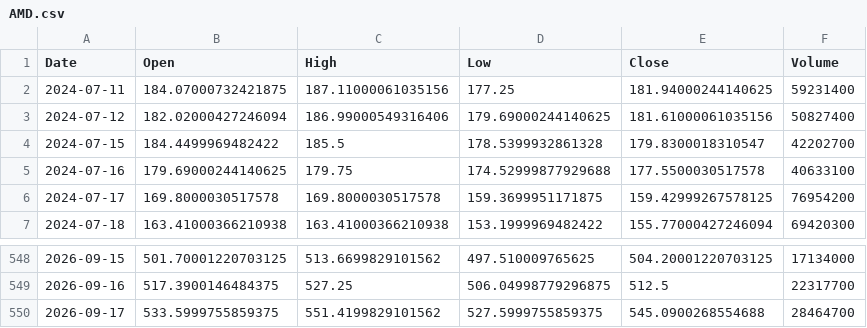
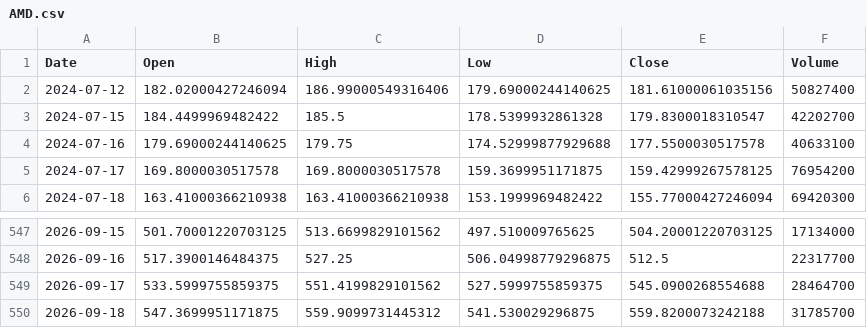
Before and after one commit to ShikanNagata/signal, a CSV file: data/AMD.csv, drawn as a sheet; only a part is shown, gaps mark what is left out; removed rows and columns are numbered as before the commit, all else as after; the diff names each change by its address in the sheet, - before the commit and + after, or states it on an @@ line.

```diff
--- a/data/AMD.csv
+++ b/data/AMD.csv
-row 2: 2024-07-11 | 184.07000732421875 | 187.11000061035156 | 177.25 | 181.94000244140625 | 59231400
+row 550: 2026-09-18 | 547.3699951171875 | 559.9099731445312 | 541.530029296875 | 559.8200073242188 | 31785700
```
Also changed, not shown: data/CRCL.csv, data/IONQ.csv, 9 other files.
